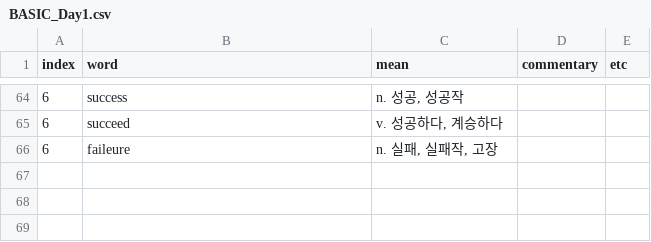
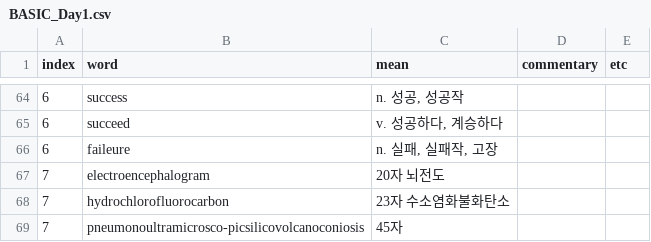
Before and after one commit to oberonia/english-speed-quiz, a CSV file: BASIC_Day1.csv, drawn as a sheet; only a part is shown, gaps mark what is left out; the diff names each change by its address in the sheet, - before the commit and + after, or states it on an @@ line.

```diff
--- a/BASIC_Day1.csv
+++ b/BASIC_Day1.csv
+row 67: 7 | electroencephalogram | 20자 뇌전도
+row 68: 7 | hydrochlorofluorocarbon | 23자 수소염화불화탄소
+row 69: 7 | pneumonoultramicrosco-picsilicovolcanoconiosis | 45자
```
Also changed, not shown: 1 other file.
